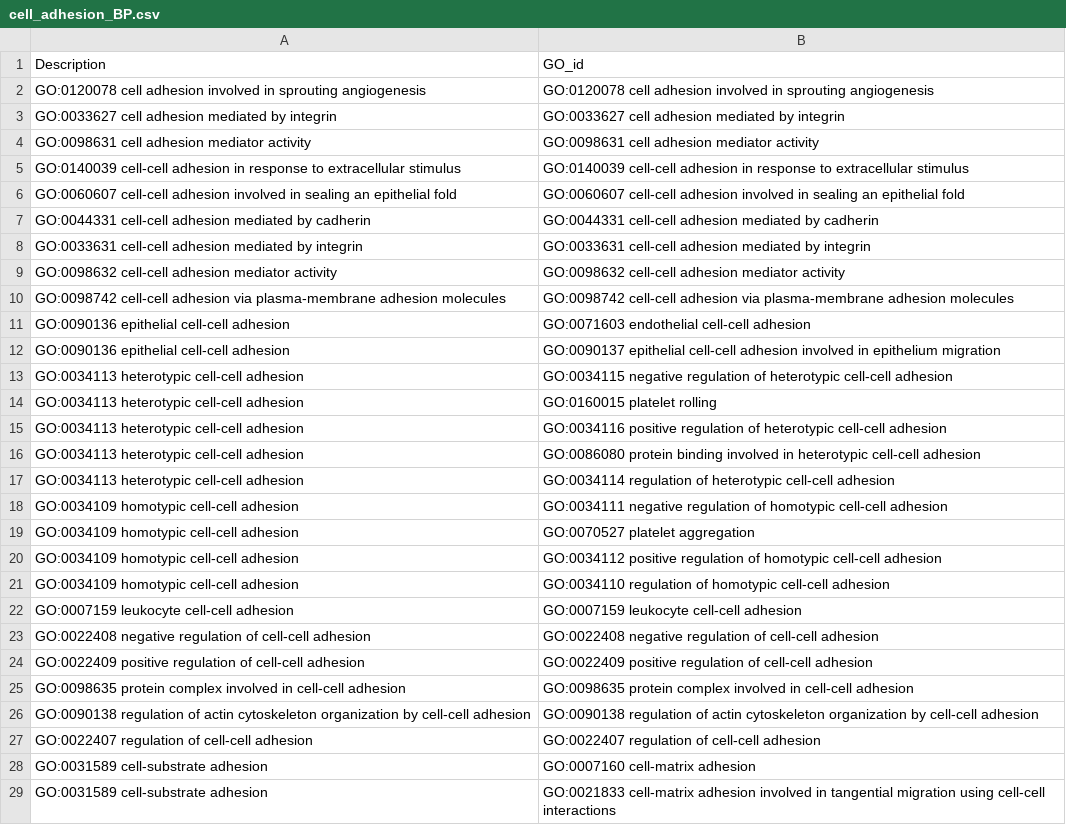
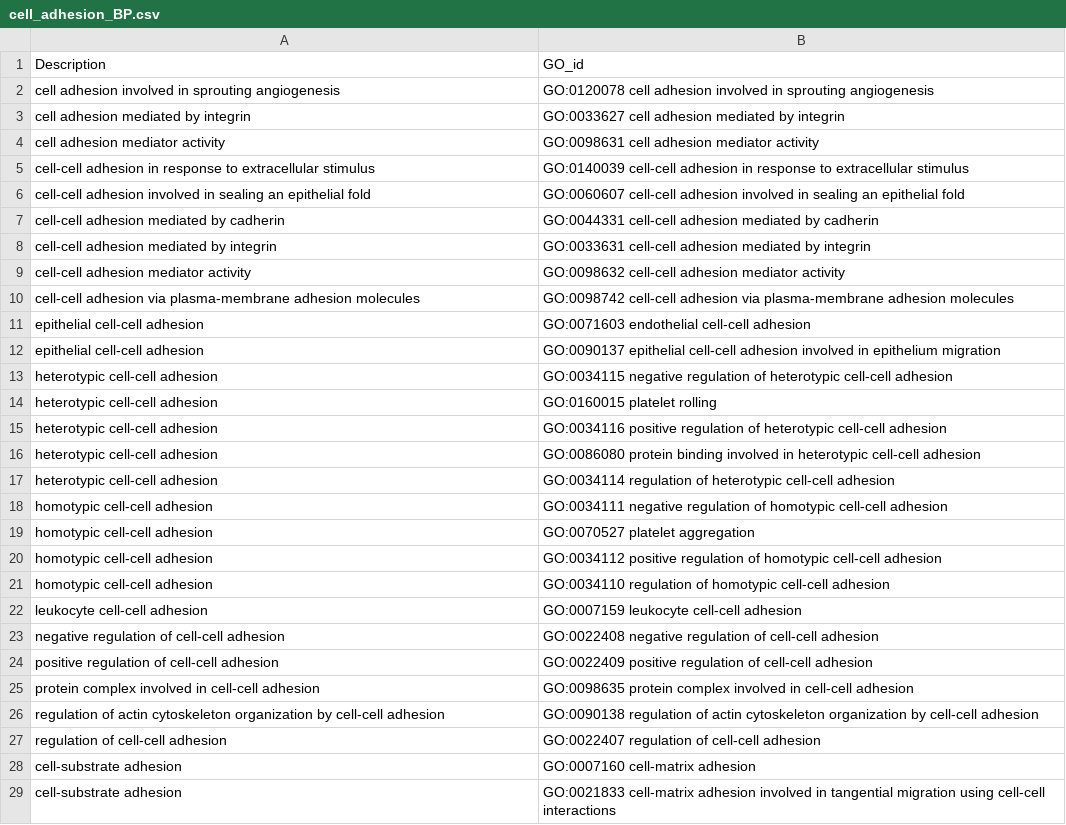
Before and after one commit to dalmolingroup/metastasisevolution, a CSV file: _dev/cell_adhesion_BP.csv, drawn as a sheet; only a part is shown; the diff covers the shown part only.

Commit message:
improove BP set

```diff
--- a/_dev/cell_adhesion_BP.csv
+++ b/_dev/cell_adhesion_BP.csv
@@ -1,29 +1,29 @@
 Description,GO_id
-GO:0120078 cell adhesion involved in sprouting angiogenesis,GO:0120078 cell adhesion involved in sprouting angiogenesis
-GO:0033627 cell adhesion mediated by integrin,GO:0033627 cell adhesion mediated by integrin
-GO:0098631 cell adhesion mediator activity,GO:0098631 cell adhesion mediator activity
-GO:0140039 cell-cell adhesion in response to extracellular stimulus,GO:0140039 cell-cell adhesion in response to extracellular stimulus
-GO:0060607 cell-cell adhesion involved in sealing an epithelial fold,GO:0060607 cell-cell adhesion involved in sealing an epithelial fold
-GO:0044331 cell-cell adhesion mediated by cadherin,GO:0044331 cell-cell adhesion mediated by cadherin
-GO:0033631 cell-cell adhesion mediated by integrin,GO:0033631 cell-cell adhesion mediated by integrin
-GO:0098632 cell-cell adhesion mediator activity,GO:0098632 cell-cell adhesion mediator activity
-GO:0098742 cell-cell adhesion via plasma-membrane adhesion molecules,GO:0098742 cell-cell adhesion via plasma-membrane adhesion molecules
-GO:0090136 epithelial cell-cell adhesion,GO:0071603 endothelial cell-cell adhesion
-GO:0090136 epithelial cell-cell adhesion,GO:0090137 epithelial cell-cell adhesion involved in epithelium migration
-GO:0034113 heterotypic cell-cell adhesion,GO:0034115 negative regulation of heterotypic cell-cell adhesion
-GO:0034113 heterotypic cell-cell adhesion,GO:0160015 platelet rolling
-GO:0034113 heterotypic cell-cell adhesion,GO:0034116 positive regulation of heterotypic cell-cell adhesion
-GO:0034113 heterotypic cell-cell adhesion,GO:0086080 protein binding involved in heterotypic cell-cell adhesion
-GO:0034113 heterotypic cell-cell adhesion,GO:0034114 regulation of heterotypic cell-cell adhesion
-GO:0034109 homotypic cell-cell adhesion,GO:0034111 negative regulation of homotypic cell-cell adhesion
-GO:0034109 homotypic cell-cell adhesion,GO:0070527 platelet aggregation
-GO:0034109 homotypic cell-cell adhesion,GO:0034112 positive regulation of homotypic cell-cell adhesion
-GO:0034109 homotypic cell-cell adhesion,GO:0034110 regulation of homotypic cell-cell adhesion
-GO:0007159 leukocyte cell-cell adhesion,GO:0007159 leukocyte cell-cell adhesion
-GO:0022408 negative regulation of cell-cell adhesion,GO:0022408 negative regulation of cell-cell adhesion
-GO:0022409 positive regulation of cell-cell adhesion,GO:0022409 positive regulation of cell-cell adhesion
-GO:0098635 protein complex involved in cell-cell adhesion,GO:0098635 protein complex involved in cell-cell adhesion
-GO:0090138 regulation of actin cytoskeleton organization by cell-cell adhesion,GO:0090138 regulation of actin cytoskeleton organization by cell-cell adhesion
-GO:0022407 regulation of cell-cell adhesion,GO:0022407 regulation of cell-cell adhesion
-GO:0031589 cell-substrate adhesion,GO:0007160 cell-matrix adhesion
-GO:0031589 cell-substrate adhesion,GO:0021833 cell-matrix adhesion involved in tangential migration using cell-cell interactions
+cell adhesion involved in sprouting angiogenesis,GO:0120078 cell adhesion involved in sprouting angiogenesis
+cell adhesion mediated by integrin,GO:0033627 cell adhesion mediated by integrin
+cell adhesion mediator activity,GO:0098631 cell adhesion mediator activity
+cell-cell adhesion in response to extracellular stimulus,GO:0140039 cell-cell adhesion in response to extracellular stimulus
+cell-cell adhesion involved in sealing an epithelial fold,GO:0060607 cell-cell adhesion involved in sealing an epithelial fold
+cell-cell adhesion mediated by cadherin,GO:0044331 cell-cell adhesion mediated by cadherin
+cell-cell adhesion mediated by integrin,GO:0033631 cell-cell adhesion mediated by integrin
+cell-cell adhesion mediator activity,GO:0098632 cell-cell adhesion mediator activity
+cell-cell adhesion via plasma-membrane adhesion molecules,GO:0098742 cell-cell adhesion via plasma-membrane adhesion molecules
+epithelial cell-cell adhesion,GO:0071603 endothelial cell-cell adhesion
+epithelial cell-cell adhesion,GO:0090137 epithelial cell-cell adhesion involved in epithelium migration
+heterotypic cell-cell adhesion,GO:0034115 negative regulation of heterotypic cell-cell adhesion
+heterotypic cell-cell adhesion,GO:0160015 platelet rolling
+heterotypic cell-cell adhesion,GO:0034116 positive regulation of heterotypic cell-cell adhesion
+heterotypic cell-cell adhesion,GO:0086080 protein binding involved in heterotypic cell-cell adhesion
+heterotypic cell-cell adhesion,GO:0034114 regulation of heterotypic cell-cell adhesion
+homotypic cell-cell adhesion,GO:0034111 negative regulation of homotypic cell-cell adhesion
+homotypic cell-cell adhesion,GO:0070527 platelet aggregation
+homotypic cell-cell adhesion,GO:0034112 positive regulation of homotypic cell-cell adhesion
+homotypic cell-cell adhesion,GO:0034110 regulation of homotypic cell-cell adhesion
+leukocyte cell-cell adhesion,GO:0007159 leukocyte cell-cell adhesion
+negative regulation of cell-cell adhesion,GO:0022408 negative regulation of cell-cell adhesion
+positive regulation of cell-cell adhesion,GO:0022409 positive regulation of cell-cell adhesion
+protein complex involved in cell-cell adhesion,GO:0098635 protein complex involved in cell-cell adhesion
+regulation of actin cytoskeleton organization by cell-cell adhesion,GO:0090138 regulation of actin cytoskeleton organization by cell-cell adhesion
+regulation of cell-cell adhesion,GO:0022407 regulation of cell-cell adhesion
+cell-substrate adhesion,GO:0007160 cell-matrix adhesion
+cell-substrate adhesion,GO:0021833 cell-matrix adhesion involved in tangential migration using cell-cell interactions
```
Also changed, not shown: 4 edited cells elsewhere in this file.
